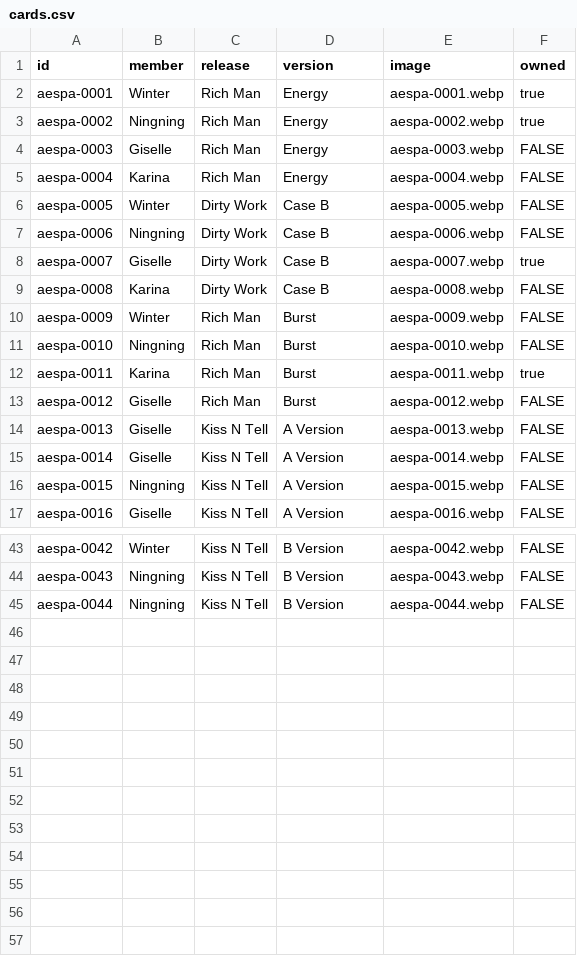
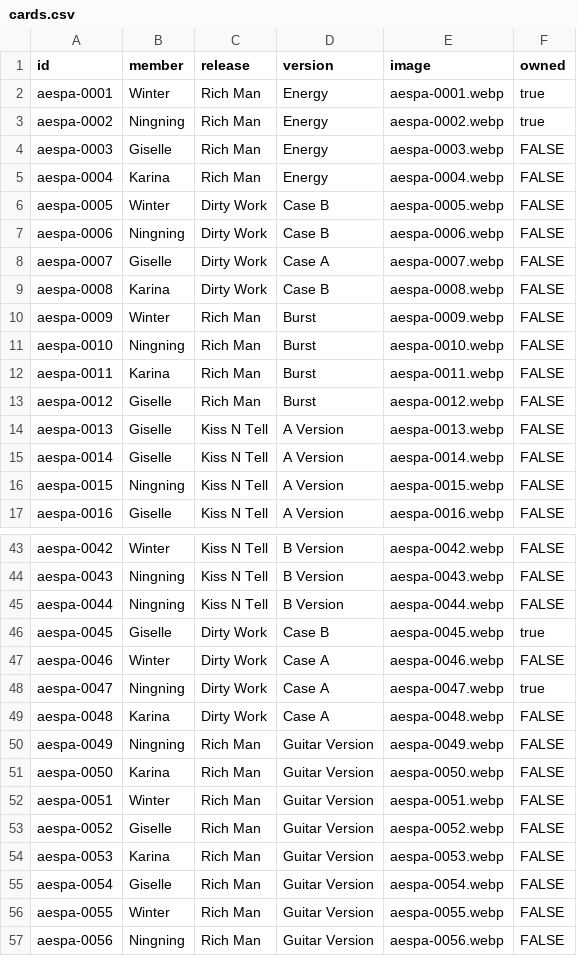
Before and after one commit to VincentTLu1/aespa-photocard-database, a CSV file: aespa/cards.csv, drawn as a sheet; only a part is shown, gaps mark what is left out.

Commit message:
Added button to update owned and not owned on database

```diff
--- a/aespa/cards.csv
+++ b/aespa/cards.csv
@@ -7,3 +7,3 @@ aespa-0005,Winter,Dirty Work,Case B,aespa-0005.webp,FALSE
 aespa-0006,Ningning,Dirty Work,Case B,aespa-0006.webp,FALSE
-aespa-0007,Giselle,Dirty Work,Case B,aespa-0007.webp,true
+aespa-0007,Giselle,Dirty Work,Case A,aespa-0007.webp,FALSE
 aespa-0008,Karina,Dirty Work,Case B,aespa-0008.webp,FALSE
@@ -11,3 +11,3 @@ aespa-0009,Winter,Rich Man,Burst,aespa-0009.webp,FALSE
 aespa-0010,Ningning,Rich Man,Burst,aespa-0010.webp,FALSE
-aespa-0011,Karina,Rich Man,Burst,aespa-0011.webp,true
+aespa-0011,Karina,Rich Man,Burst,aespa-0011.webp,FALSE
 aespa-0012,Giselle,Rich Man,Burst,aespa-0012.webp,FALSE
@@ -45 +45,13 @@ aespa-0043,Ningning,Kiss N Tell,B Version,aespa-0043.webp,FALSE
 aespa-0044,Ningning,Kiss N Tell,B Version,aespa-0044.webp,FALSE
+aespa-0045,Giselle,Dirty Work,Case B,aespa-0045.webp,true
+aespa-0046,Winter,Dirty Work,Case A,aespa-0046.webp,FALSE
+aespa-0047,Ningning,Dirty Work,Case A,aespa-0047.webp,true
+aespa-0048,Karina,Dirty Work,Case A,aespa-0048.webp,FALSE
+aespa-0049,Ningning,Rich Man,Guitar Version,aespa-0049.webp,FALSE
+aespa-0050,Karina,Rich Man,Guitar Version,aespa-0050.webp,FALSE
+aespa-0051,Winter,Rich Man,Guitar Version,aespa-0051.webp,FALSE
+aespa-0052,Giselle,Rich Man,Guitar Version,aespa-0052.webp,FALSE
+aespa-0053,Karina,Rich Man,Guitar Version,aespa-0053.webp,FALSE
+aespa-0054,Giselle,Rich Man,Guitar Version,aespa-0054.webp,FALSE
+aespa-0055,Winter,Rich Man,Guitar Version,aespa-0055.webp,FALSE
+aespa-0056,Ningning,Rich Man,Guitar Version,aespa-0056.webp,FALSE
```
Also changed, not shown: 16 other files.
